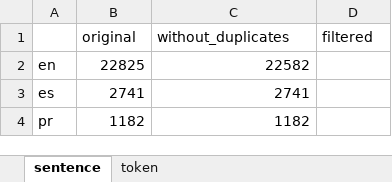
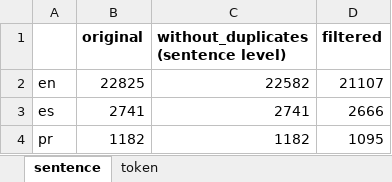
Before and after one commit to HHansi/XEventMiner, an Excel workbook: experiments/data/CASE2021/stats.xlsx, sheet sentence, drawn as a sheet; values as stored, in another font and other column widths than the file's, no borders; the diff names each change by its address in the sheet, - before the commit and + after, or states it on an @@ line.

```diff
--- a/experiments/data/CASE2021/stats.xlsx (sheet sentence)
+++ b/experiments/data/CASE2021/stats.xlsx (sheet sentence)
-B1:D1 bold: off
+B1:D1 bold: on
-C1: without_duplicates
+C1: without_duplicates (sentence level)
-D2 (filtered): (empty)
+D2 (filtered): 21107
-D3 (filtered): (empty)
+D3 (filtered): 2666
-D4 (filtered): (empty)
+D4 (filtered): 1095
```
Also changed, not shown: sheet token, 3 other files.
